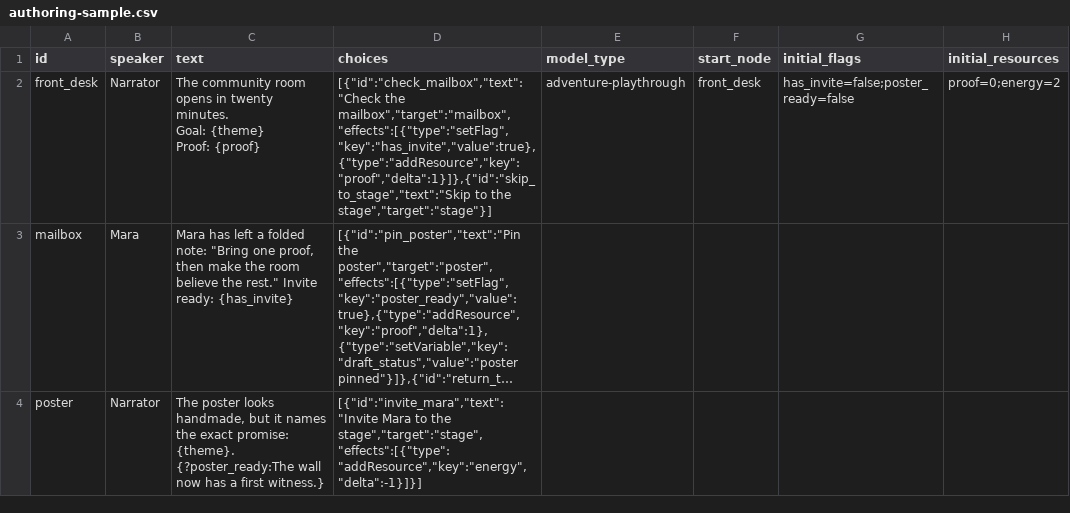
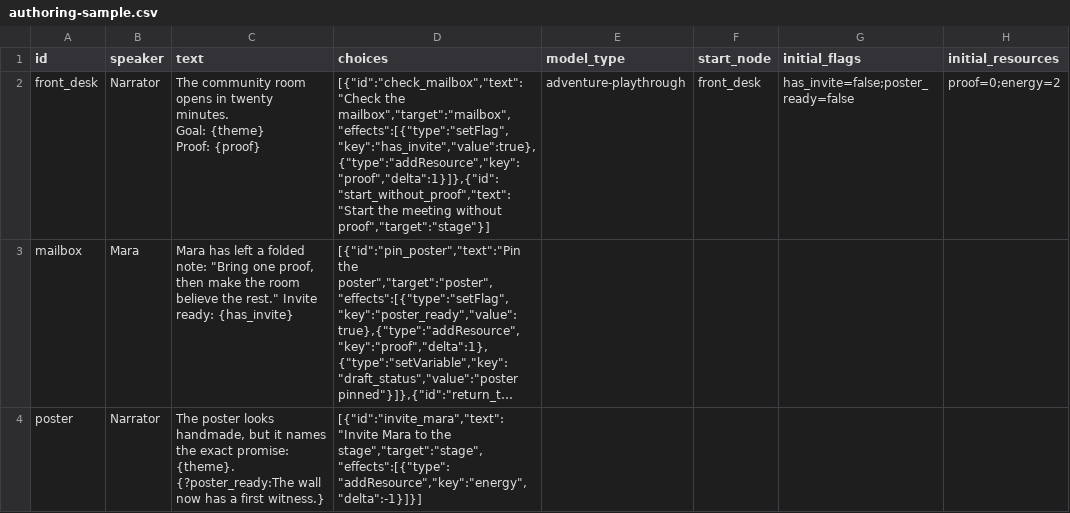
Before and after one commit to YuShimoji/NarrativeGen, a CSV file: models/spreadsheets/authoring-sample.csv, drawn as a sheet; only a part is shown; long unchanged cells end in …; the diff covers the shown part only; the diff names each change by its address in the sheet, - before the commit and + after, or states it on an @@ line.

```diff
--- a/models/spreadsheets/authoring-sample.csv
+++ b/models/spreadsheets/authoring-sample.csv
-D2 (choices): [{"id":"check_mailbox","text":"Check the mailbox","target":"mailbox","effects":[{"type":"setFlag","key":"has_invite","value":true},{"type":"addResource","key":"proof","delta":1}]},{"id":"skip_to_stage","text":"Skip to the stage","target":"stage"}]
+D2 (choices): [{"id":"check_mailbox","text":"Check the mailbox","target":"mailbox","effects":[{"type":"setFlag","key":"has_invite","value":true},{"type":"addResource","key":"proof","delta":1}]},{"id":"start_without_proof","text":"Start the meeting without proof","target":"stage"}]
```
Also changed, not shown: 1 edited cell elsewhere in this file, 6 other files.
